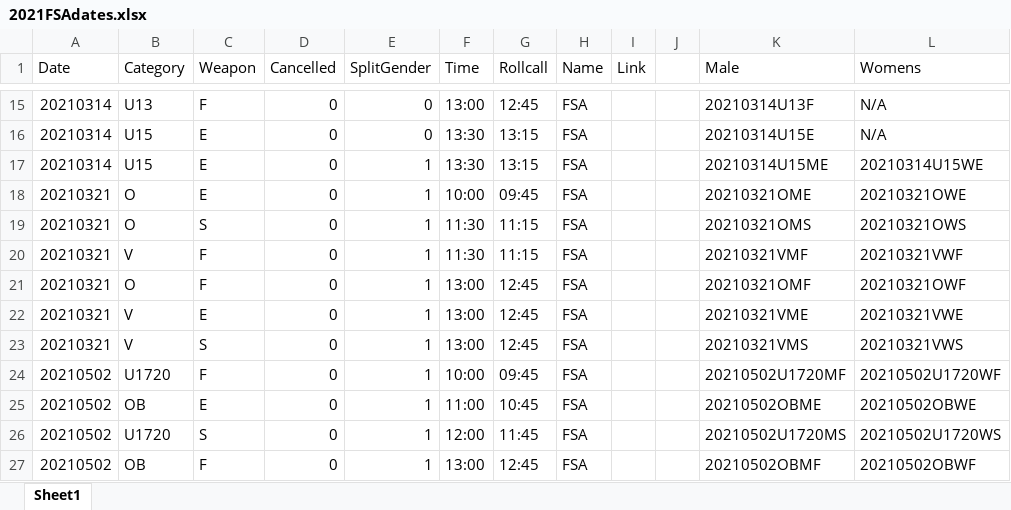
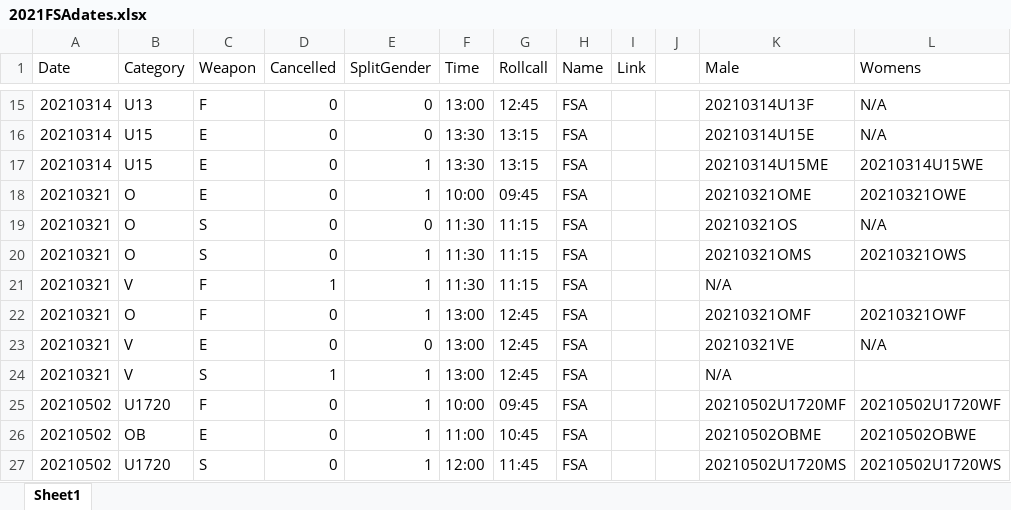
Before and after one commit to stuartmarshall87/FencingSAResults2, an Excel workbook: 2021/2021FSAdates.xlsx, sheet Sheet1, drawn as a sheet; only a part is shown, gaps mark what is left out; the shorter side is filled out with more unchanged rows; values as stored, in another font and other column widths than the file's, no borders; table styles not drawn; addresses are those after the commit; the diff names each change by its address in the sheet, - before the commit and + after, or states it on an @@ line.

```diff
--- a/2021/2021FSAdates.xlsx (sheet Sheet1)
+++ b/2021/2021FSAdates.xlsx (sheet Sheet1)
+row 19: 20210321 | O | S | 0 | 0 | 11:30 | 11:15 | FSA |  |  | 20210321OS | N/A
-D21 (Cancelled): 0
+D21 (Cancelled): 1
-K21 (Male): 20210321VMF
+K21 (Male): N/A
-L21 (Womens): 20210321VWF
+L21 (Womens): (empty)
-E23 (SplitGender): 1
+E23 (SplitGender): 0
-K23 (Male): 20210321VME
+K23 (Male): 20210321VE
-L23 (Womens): 20210321VWE
+L23 (Womens): N/A
-D24 (Cancelled): 0
+D24 (Cancelled): 1
-K24 (Male): 20210321VMS
+K24 (Male): N/A
-L24 (Womens): 20210321VWS
+L24 (Womens): (empty)
```
Also changed, not shown: 11 other files.
